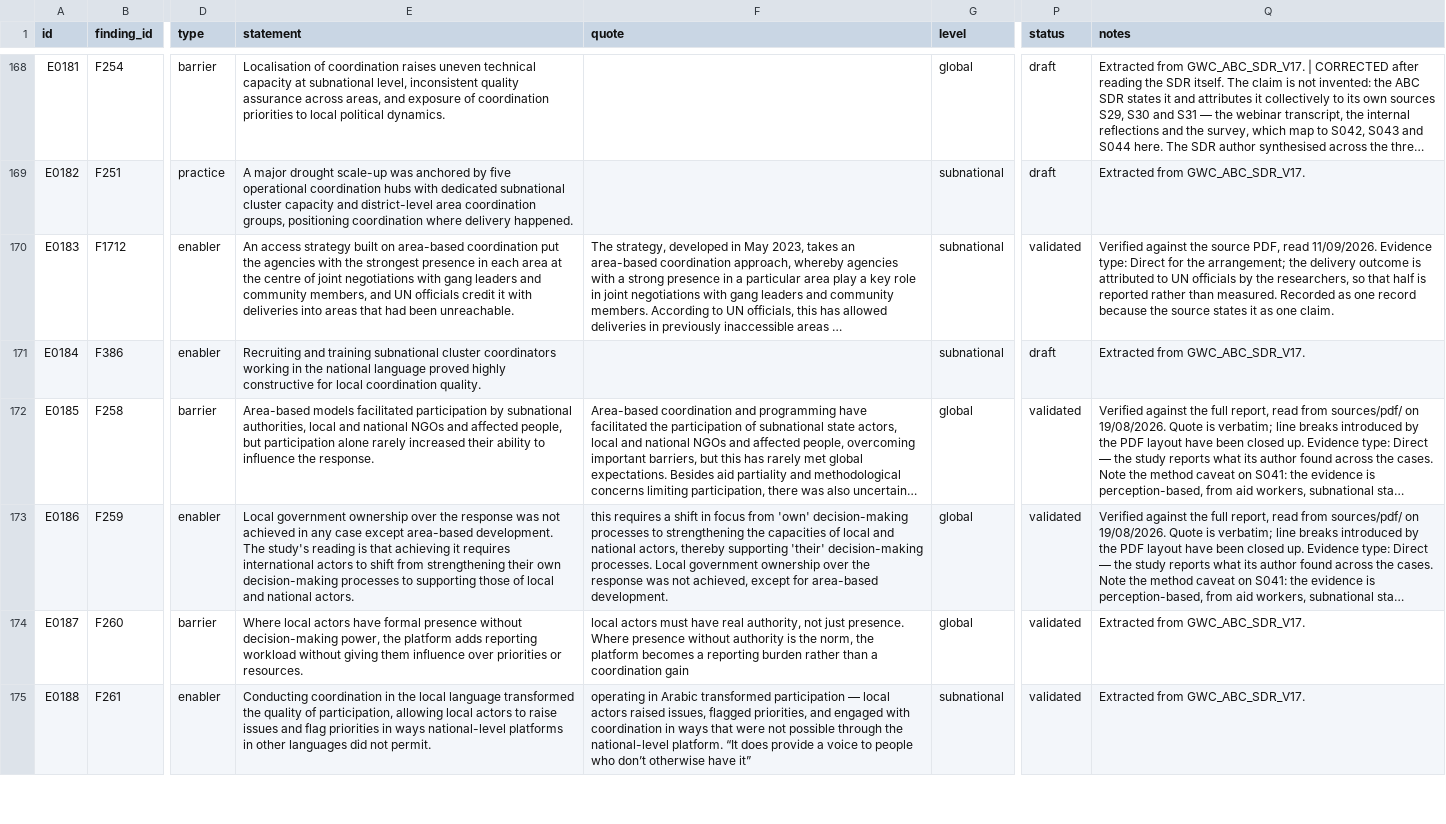
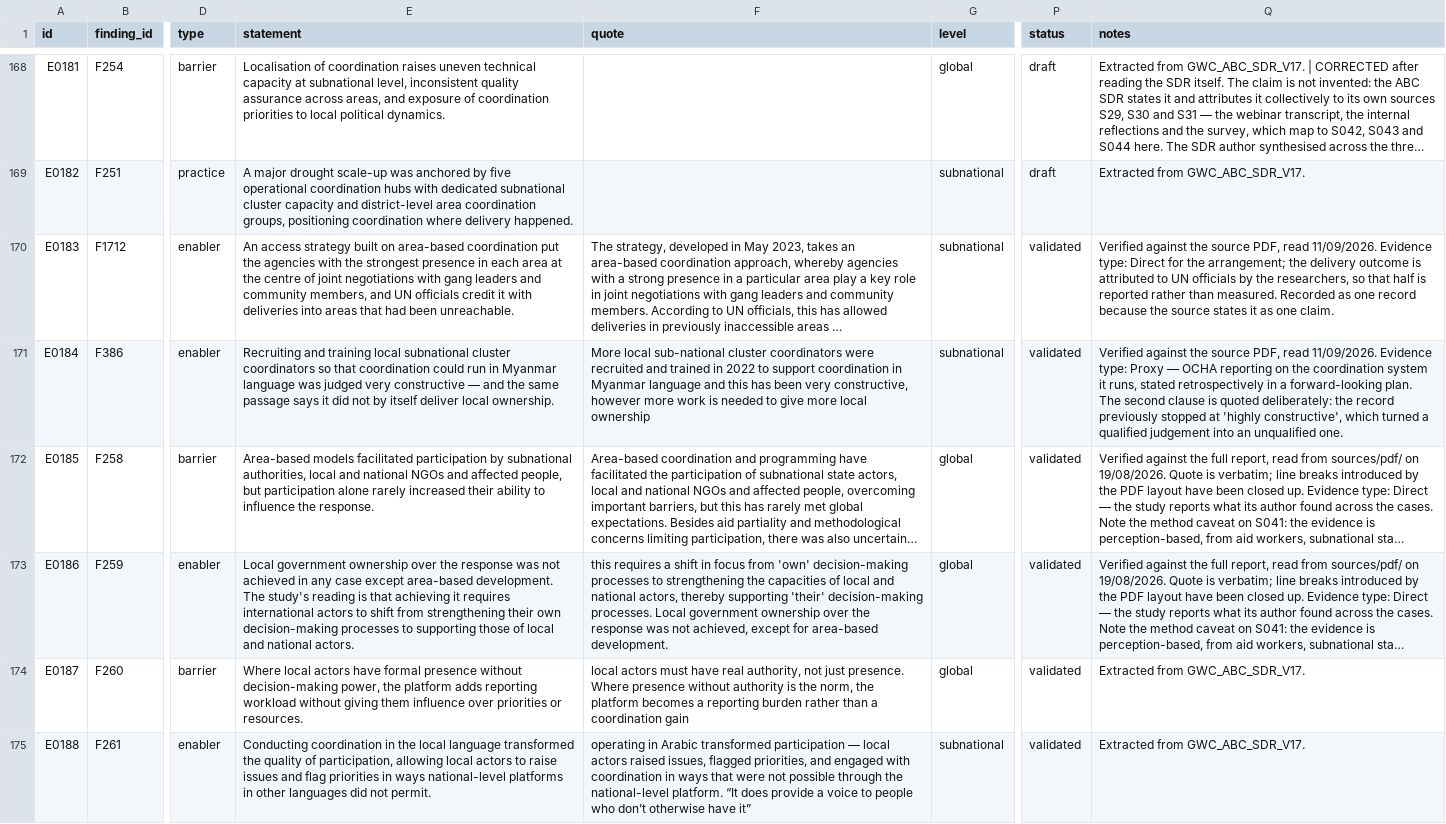
Before and after one commit to workmichelecitton/gwc-abc-transition-evidence, a CSV file: data/evidence.csv, drawn as a sheet; only a part is shown, gaps mark what is left out; long unchanged cells end in …; the diff covers the shown part only; the diff names each change by its address in the sheet, - before the commit and + after, or states it on an @@ line.

Commit message:
S030 read: both records hold, and one of them had lost its qualifier
Myanmar HRP 2023, linked and dated January 2023. A response plan, so mostly
forward-looking and proxy under rule 0.3 — the records drawn from it are the
exception, because they report what was done in 2022 rather than what is planned.

Both existing records are supported. One needed correcting anyway. E0184 read
that recruiting local subnational coordinators to work in Myanmar language
"proved highly constructive". The source says "this has been very constructive,
however more work is needed to give more local ownership". The record had
stopped at the praise and dropped the qualifier, turning a qualified judgement
into an unqualified one. Both clauses are now quoted.

E0189 holds as written and gains its quote: language named as a critical
participation barrier, with interpretation and translation treated as what makes
inclusion in coordination structures possible at all. That is the third context
supporting F261 — Gaza, Myanmar, and the earlier record — and it stays band 4.

One new record. Myanmar runs several different area-based arrangements at once:
general coordination meetings and an area humanitarian coordination team in one
region, a small secretariat jointly staffed by the NGO forum, OCHA and UNHCR in
another. F210 says what people call area-based coordination differs enormously
between countries; this shows it differing inside one.

Noted on the source: the base already holds S012, the Myanmar country
consultation. Different stream and different year, so they are not grouped — but
a finding resting on both is resting on one country, and the note says so.

```diff
--- a/data/evidence.csv
+++ b/data/evidence.csv
-E171 (statement): …and training subnational cluster coordinators working in the national language proved highly constructive for local coordination quality.
+E171 (statement): …and training local subnational cluster coordinators so that coordination could run in Myanmar language was judged very constructive — and the same passage says it did not by itself deliver local ownership.
-F171 (quote): (empty)
+F171 (quote): More local sub-national cluster coordinators were recruited and trained in 2022 to support coordination in Myanmar language and this has been very constructive, however more work is needed to give more local ownership
-P171 (status): draft
+P171 (status): validated
-Q171 (notes): Extracted from GWC_ABC_SDR_V17.
+Q171 (notes): Verified against the source PDF, read 11/09/2026. Evidence type: Proxy — OCHA reporting on the coordination system it runs, stated retrospectively in a forward-looking plan. The second clause is quoted deliberately: the record previously stopped at 'highly constructive', which turned a qualified judgement into an unqualified one.
```
Also changed, not shown: 1 added row and 5 edited cells elsewhere in this file, data/sources.csv, 2 other files.
